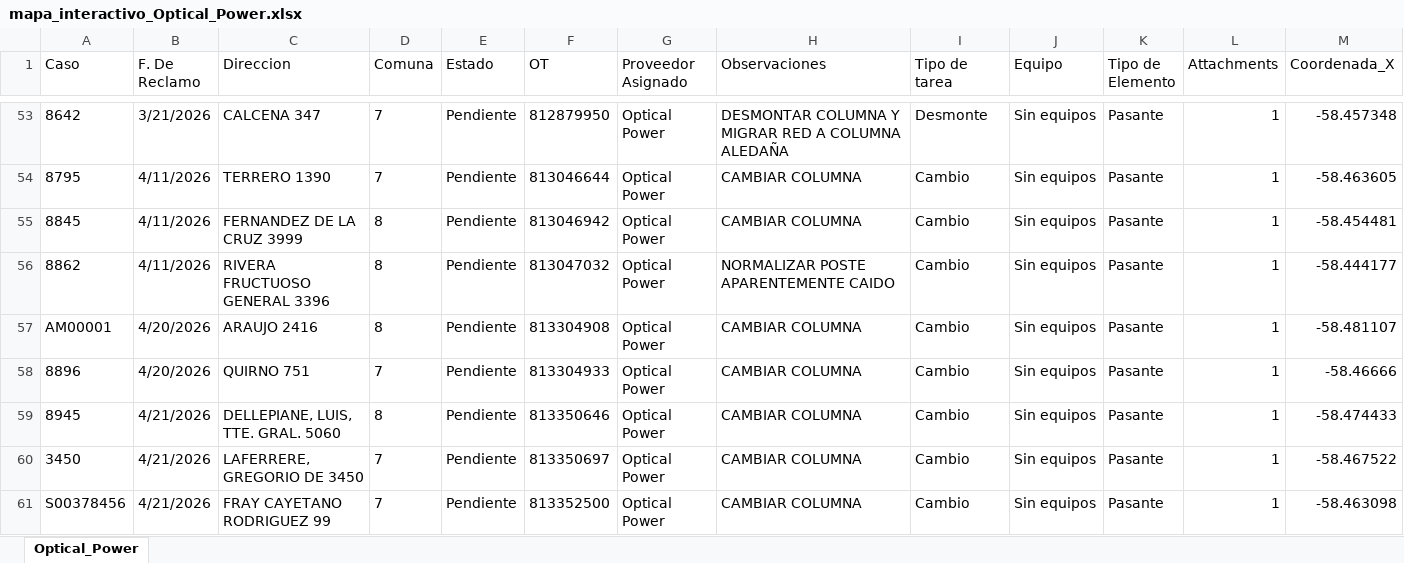
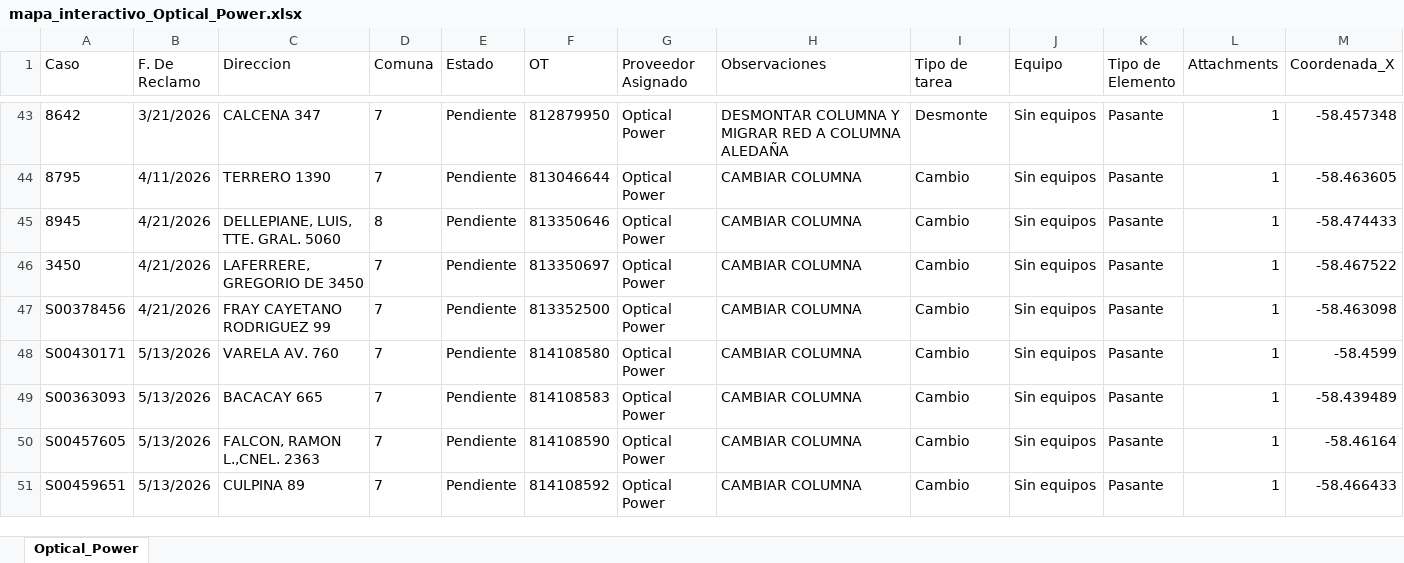
Before and after one commit to gestiondereclamosteco/opticalpower, an Excel workbook: mapa_interactivo_Optical_Power.xlsx, sheet Optical_Power, drawn as a sheet; only a part is shown, gaps mark what is left out; the shorter side is filled out with more unchanged rows; values as stored, in another font and other column widths than the file's, no borders; rows hold the shown columns only; the diff covers the shown part only; the diff names each change by its address in the sheet, - before the commit and + after, or states it on an @@ line.

Commit message:
Actualizacion automatica del mapa (2026-06-19 12:31:45)

```diff
--- a/mapa_interactivo_Optical_Power.xlsx (sheet Optical_Power)
+++ b/mapa_interactivo_Optical_Power.xlsx (sheet Optical_Power)
-row 55: 8845 | 4/11/2026 | FERNANDEZ DE LA CRUZ 3999 | 8 | Pendiente | 813046942 | Optical Power | CAMBIAR COLUMNA | Cambio | Sin equipos | Pasante | 1 | -58.454481
-row 56: 8862 | 4/11/2026 | RIVERA FRUCTUOSO GENERAL 3396 | 8 | Pendiente | 813047032 | Optical Power | NORMALIZAR POSTE APARENTEMENTE CAIDO | Cambio | Sin equipos | Pasante | 1 | -58.444177
-row 57: AM00001 | 4/20/2026 | ARAUJO 2416 | 8 | Pendiente | 813304908 | Optical Power | CAMBIAR COLUMNA | Cambio | Sin equipos | Pasante | 1 | -58.481107
-row 58: 8896 | 4/20/2026 | QUIRNO 751 | 7 | Pendiente | 813304933 | Optical Power | CAMBIAR COLUMNA | Cambio | Sin equipos | Pasante | 1 | -58.46666
```
Also changed, not shown: 22 removed rows and 2 edited cells elsewhere in this sheet, 1 other file.
